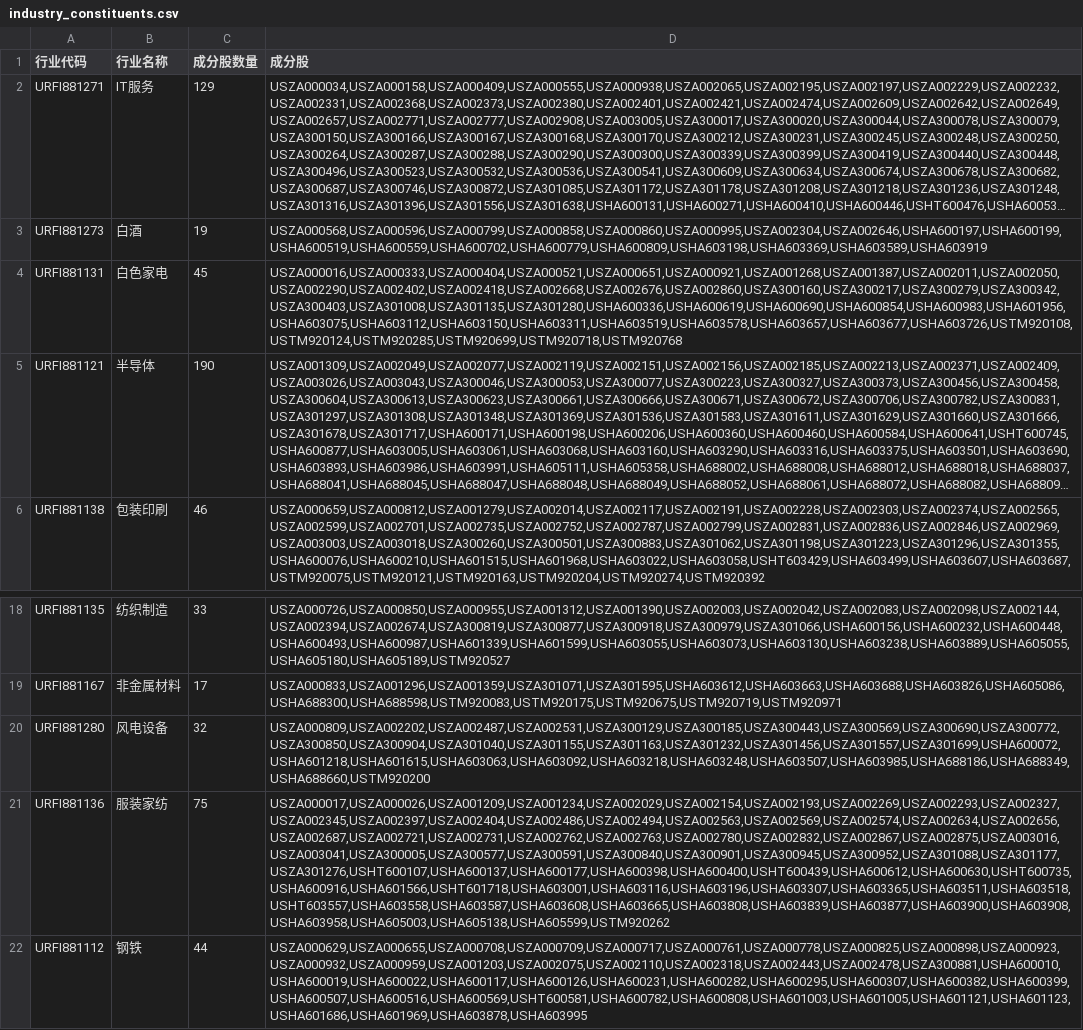
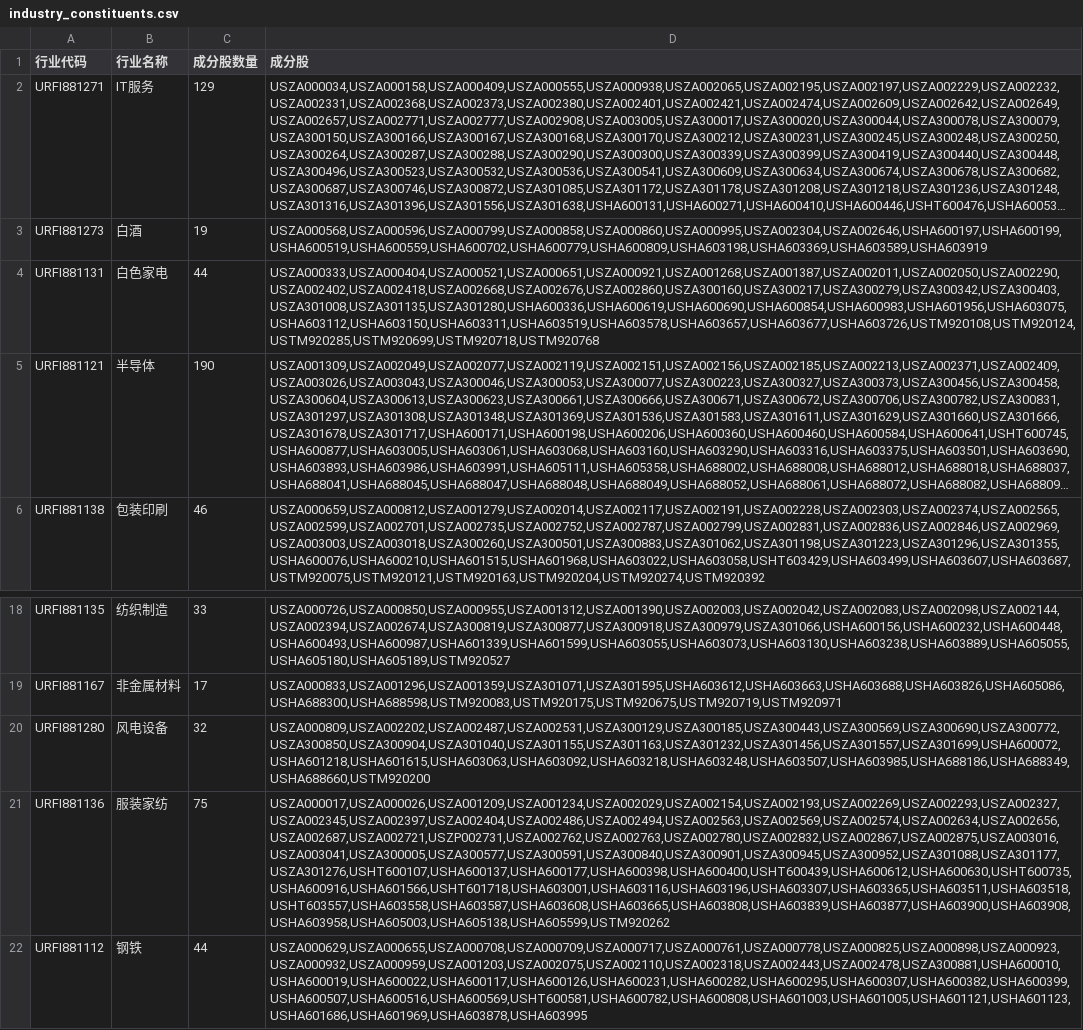
Before and after one commit to acdzc/thsdk, a CSV file: data/industry_constituents.csv, drawn as a sheet; only a part is shown, gaps mark what is left out; long unchanged cells end in …; the diff names each change by its address in the sheet, - before the commit and + after, or states it on an @@ line.

```diff
--- a/data/industry_constituents.csv
+++ b/data/industry_constituents.csv
-C4 (成分股数量): 45
+C4 (成分股数量): 44
-D4 (成分股): USZA000016,USZA000333,USZA000404,USZA000521,USZA000651,USZA000921,USZA001268,USZA001387,USZA002011,USZA002050,USZA002290,USZA002402,USZA002418,USZA002668,USZA002676,USZA002860,USZA300160,USZA300217,USZA300279,USZA300342,USZA300403,USZA301008,USZA301135,USZA301280,USHA600336,USHA600619,USHA600690,USHA600854,USHA600983,USHA601956,USHA603075,USHA603112,USHA603150,USHA603311,USHA603519,USHA603578,USHA603657,USHA603677,USHA603726,USTM920108,USTM920124,USTM920285,USTM920699,USTM920718,USTM920768
+D4 (成分股): USZA000333,USZA000404,USZA000521,USZA000651,USZA000921,USZA001268,USZA001387,USZA002011,USZA002050,USZA002290,USZA002402,USZA002418,USZA002668,USZA002676,USZA002860,USZA300160,USZA300217,USZA300279,USZA300342,USZA300403,USZA301008,USZA301135,USZA301280,USHA600336,USHA600619,USHA600690,USHA600854,USHA600983,USHA601956,USHA603075,USHA603112,USHA603150,USHA603311,USHA603519,USHA603578,USHA603657,USHA603677,USHA603726,USTM920108,USTM920124,USTM920285,USTM920699,USTM920718,USTM920768
-D21 (成分股): USZA000017,USZA000026,USZA001209,USZA001234,USZA002029,USZA002154,USZA002193,USZA002269,USZA002293,USZA002327,USZA002345,USZA002397,USZA002404,USZA002486,USZA002494,USZA002563,USZA002569,USZA002574,USZA002634,USZA002656,USZA002687,USZA002721,USZA002731,USZA002762,USZA002763,USZA002780,USZA002832,USZA002867,USZA002875,USZA003016,USZA003041,USZA300005,USZA300577,USZA300591,USZA300840,USZA300901,USZA300945,USZA300952,USZA301088,USZA301177,USZA301276,USHT600107,USHA600137,USHA600177,USHA600398,USHA600400,USHT600439,USHA600612,USHA600630,USHT600735,USHA600916,USHA601566,USHT601718,USHA603001,USHA603116,USHA603196,USHA603307,USHA603365,USHA603511,USHA603518,USHT603557,USHA603558,USHA603587,USHA603608,USHA603665,USHA603808,USHA603839,USHA603877,USHA603900,USHA603908,USHA603958,USHA605003,USHA605138,USHA605599,USTM920262
+D21 (成分股): USZA000017,USZA000026,USZA001209,USZA001234,USZA002029,USZA002154,USZA002193,USZA002269,USZA002293,USZA002327,USZA002345,USZA002397,USZA002404,USZA002486,USZA002494,USZA002563,USZA002569,USZA002574,USZA002634,USZA002656,USZA002687,USZA002721,USZP002731,USZA002762,USZA002763,USZA002780,USZA002832,USZA002867,USZA002875,USZA003016,USZA003041,USZA300005,USZA300577,USZA300591,USZA300840,USZA300901,USZA300945,USZA300952,USZA301088,USZA301177,USZA301276,USHT600107,USHA600137,USHA600177,USHA600398,USHA600400,USHT600439,USHA600612,USHA600630,USHT600735,USHA600916,USHA601566,USHT601718,USHA603001,USHA603116,USHA603196,USHA603307,USHA603365,USHA603511,USHA603518,USHT603557,USHA603558,USHA603587,USHA603608,USHA603665,USHA603808,USHA603839,USHA603877,USHA603900,USHA603908,USHA603958,USHA605003,USHA605138,USHA605599,USTM920262
```
